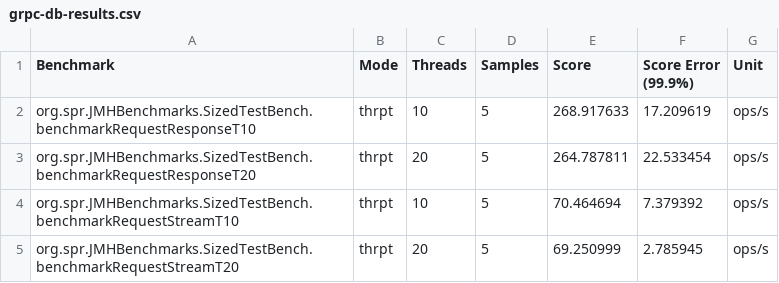
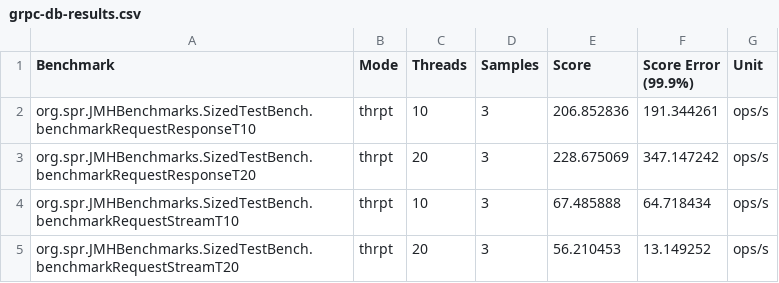
Before and after one commit to pratham-kundan/rsocket-grpc-benchmark, a CSV file: grpc-db-results.csv, drawn as a sheet.

```diff
--- a/grpc-db-results.csv
+++ b/grpc-db-results.csv
@@ -1,5 +1,5 @@
 "Benchmark","Mode","Threads","Samples","Score","Score Error (99.9%)","Unit"
-"org.spr.JMHBenchmarks.SizedTestBench.benchmarkRequestResponseT10","thrpt",10,5,268.917633,17.209619,"ops/s"
-"org.spr.JMHBenchmarks.SizedTestBench.benchmarkRequestResponseT20","thrpt",20,5,264.787811,22.533454,"ops/s"
-"org.spr.JMHBenchmarks.SizedTestBench.benchmarkRequestStreamT10","thrpt",10,5,70.464694,7.379392,"ops/s"
-"org.spr.JMHBenchmarks.SizedTestBench.benchmarkRequestStreamT20","thrpt",20,5,69.250999,2.785945,"ops/s"
+"org.spr.JMHBenchmarks.SizedTestBench.benchmarkRequestResponseT10","thrpt",10,3,206.852836,191.344261,"ops/s"
+"org.spr.JMHBenchmarks.SizedTestBench.benchmarkRequestResponseT20","thrpt",20,3,228.675069,347.147242,"ops/s"
+"org.spr.JMHBenchmarks.SizedTestBench.benchmarkRequestStreamT10","thrpt",10,3,67.485888,64.718434,"ops/s"
+"org.spr.JMHBenchmarks.SizedTestBench.benchmarkRequestStreamT20","thrpt",20,3,56.210453,13.149252,"ops/s"
```
Also changed, not shown: rsocket-results.csv, 14 other files.
